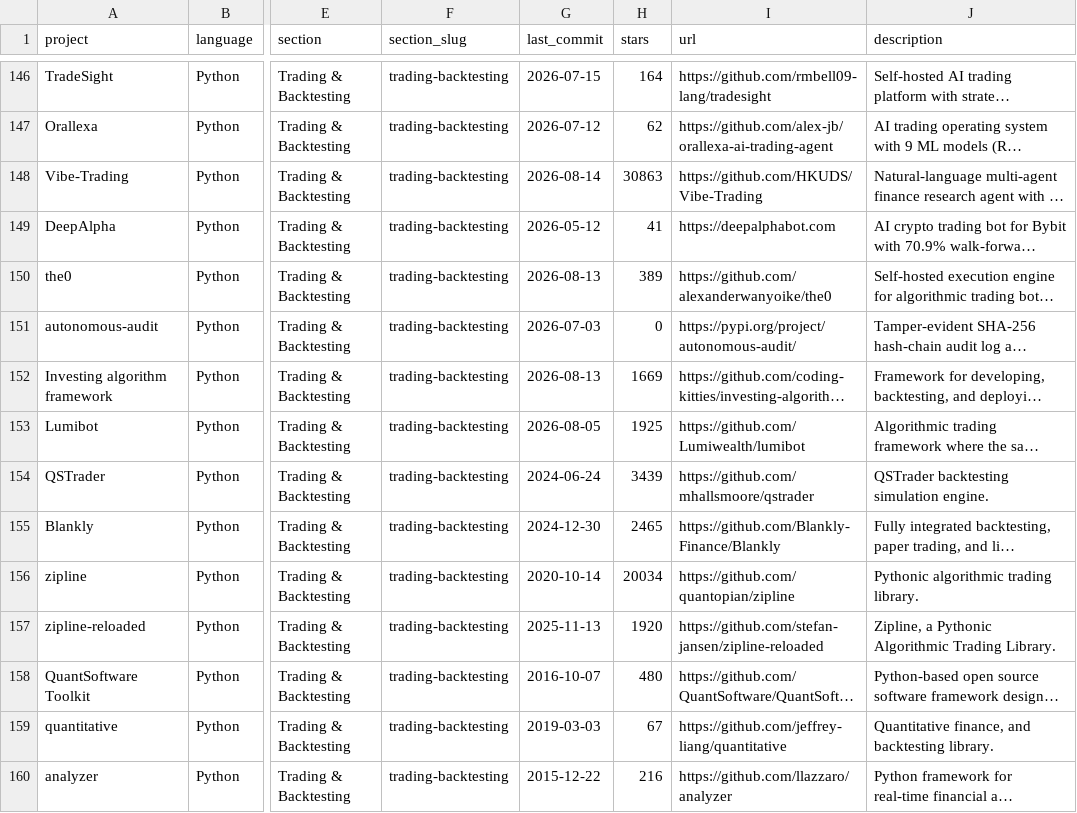
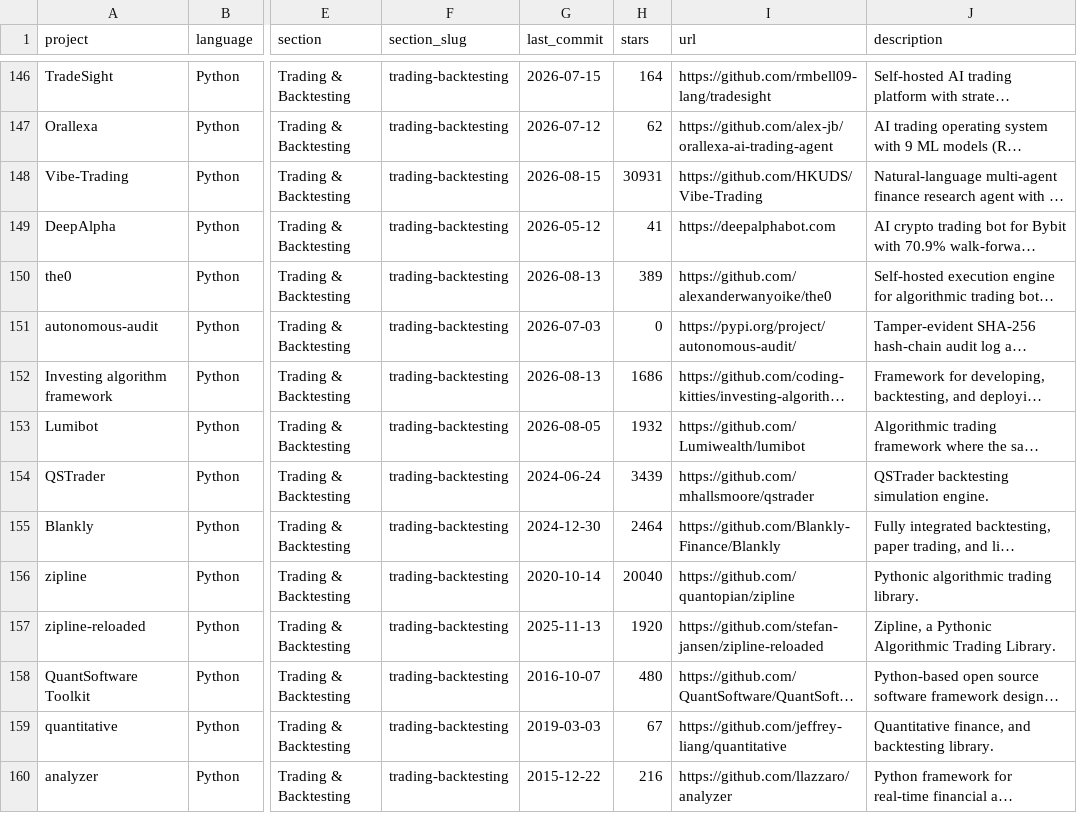
Before and after one commit to donbagger/awesome-quant, a CSV file: projects.csv, drawn as a sheet; only a part is shown, gaps mark what is left out; long unchanged cells end in …; the diff covers the shown part only; the diff names each change by its address in the sheet, - before the commit and + after, or states it on an @@ line.

```diff
--- a/projects.csv
+++ b/projects.csv
-G148 (last_commit): 2026-08-14
+G148 (last_commit): 2026-08-15
-H148 (stars): 30863
+H148 (stars): 30931
-H152 (stars): 1669
+H152 (stars): 1686
-H153 (stars): 1925
+H153 (stars): 1932
-H155 (stars): 2465
+H155 (stars): 2464
-H156 (stars): 20034
+H156 (stars): 20040
```
Also changed, not shown: 124 edited cells elsewhere in this file, 1 other file.
